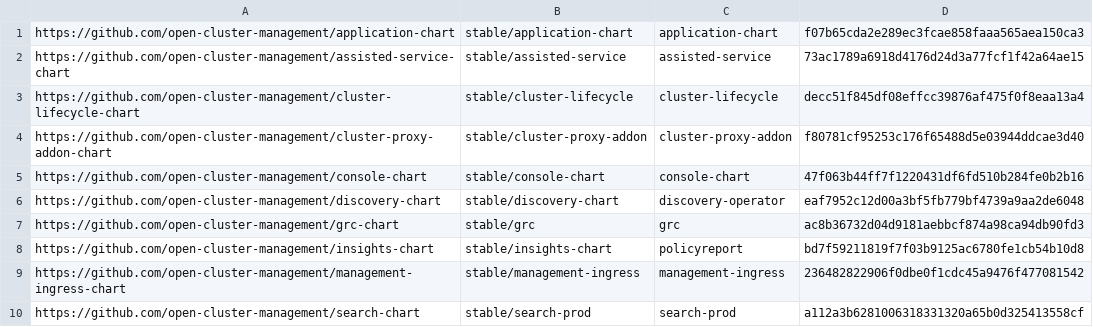
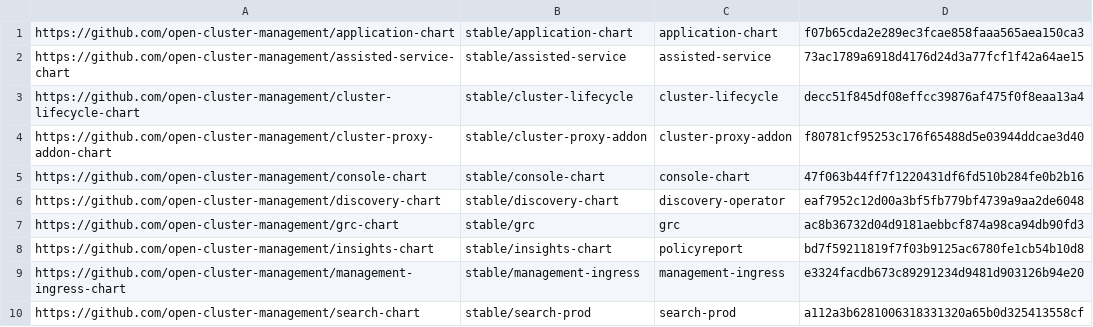
Before and after one commit to stolostron/multiclusterhub-repo, a CSV file: currentSHAs.csv, drawn as a sheet.

Commit message:
Chart update run automatically via repository_dispatch Initiated by - acm-installer-team Chart Repo - open-cluster-management/management-ingress-chart Chart Branch - refs/heads/release-2.4 Chart SHA - e3324facdb673c89291234d9481d903126b94e20 Workflow URL - https://github.com/open-cluster-management/multiclusterhub-repo/actions/runs/1165963180
Signed-off-by: GitHub Actions <noreply@github.com>

```diff
--- a/currentSHAs.csv
+++ b/currentSHAs.csv
@@ -8,3 +8,3 @@ https://github.com/open-cluster-management/grc-chart,stable/grc,grc,ac8b36732d04
 https://github.com/open-cluster-management/insights-chart,stable/insights-chart,policyreport,bd7f59211819f7f03b9125ac6780fe1cb54b10d8
-https://github.com/open-cluster-management/management-ingress-chart,stable/management-ingress,management-ingress,236482822906f0dbe0f1cdc45a9476f477081542
+https://github.com/open-cluster-management/management-ingress-chart,stable/management-ingress,management-ingress,e3324facdb673c89291234d9481d903126b94e20
 https://github.com/open-cluster-management/search-chart,stable/search-prod,search-prod,a112a3b6281006318331320a65b0d325413558cf
```
Also changed, not shown: 1 other file.
